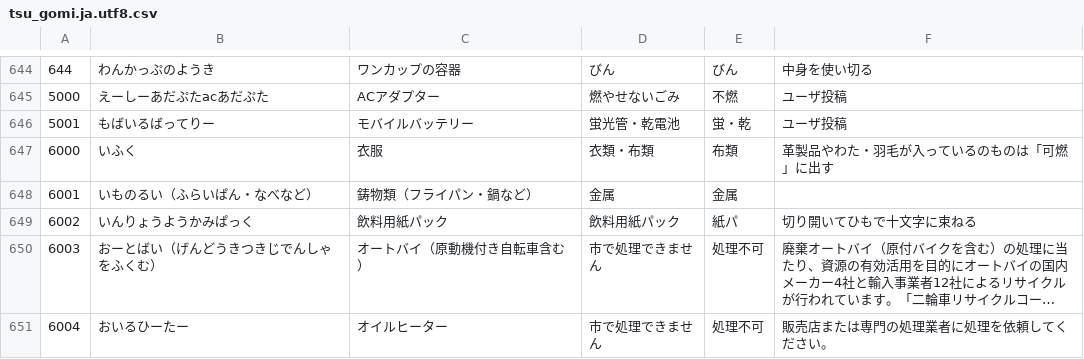
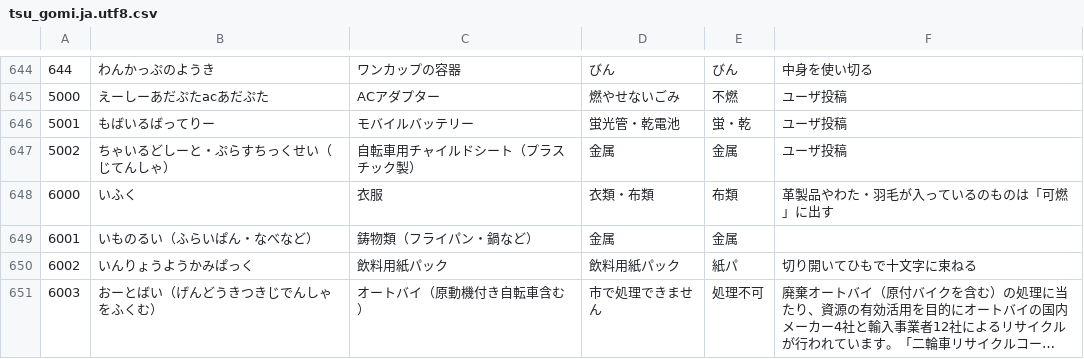
Before and after one commit to koike-moyashi/gomi_tsu_web, a CSV file: csv/tsu_gomi.ja.utf8.csv, drawn as a sheet; only a part is shown, gaps mark what is left out; the shorter side is filled out with more unchanged rows; long unchanged cells end in …; the diff names each change by its address in the sheet, - before the commit and + after, or states it on an @@ line.

Commit message:
[add] 自転車用チャイルドシート

```diff
--- a/csv/tsu_gomi.ja.utf8.csv
+++ b/csv/tsu_gomi.ja.utf8.csv
+row 647: 5002 | ちゃいるどしーと・ぷらすちっくせい（じてんしゃ） | 自転車用チャイルドシート（プラスチック製） | 金属 | 金属 | ユーザ投稿
```
